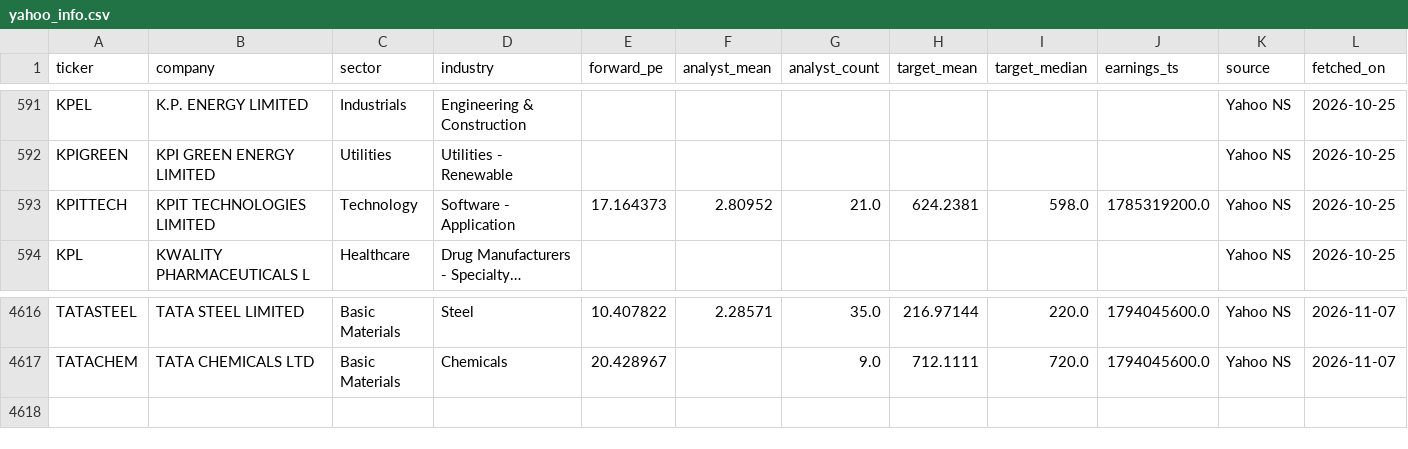
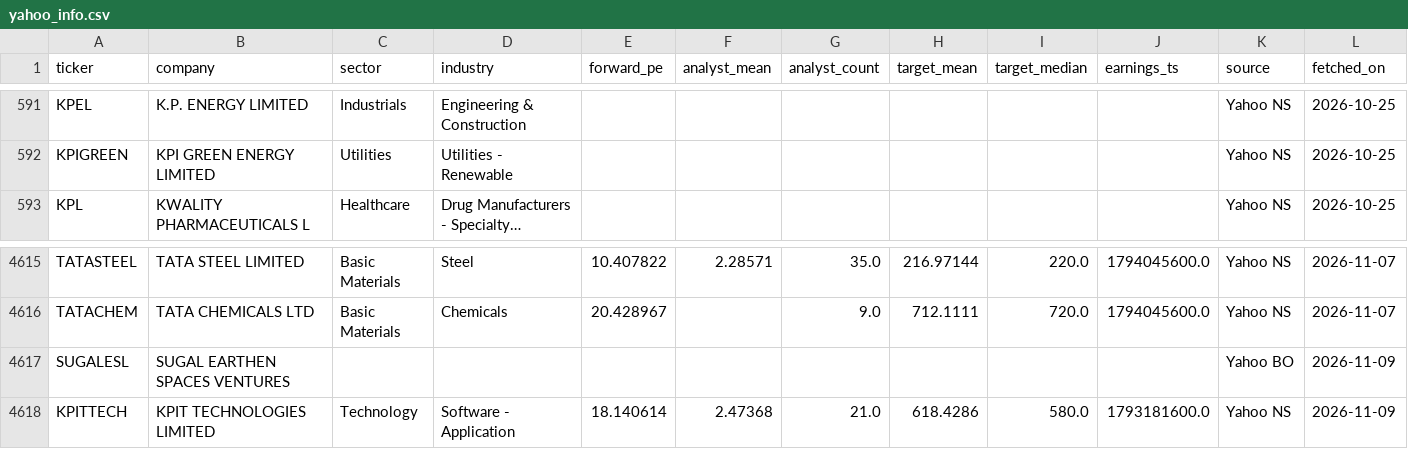
Before and after one commit to PatelNicknp/nicks-india-stock-desk, a CSV file: cache/yahoo_info.csv, drawn as a sheet; only a part is shown, gaps mark what is left out; long unchanged cells end in …; removed rows and columns are numbered as before the commit, all else as after; rows hold the shown columns only; the diff names each change by its address in the sheet, - before the commit and + after, or states it on an @@ line.

```diff
--- a/cache/yahoo_info.csv
+++ b/cache/yahoo_info.csv
-row 593: KPITTECH | KPIT TECHNOLOGIES LIMITED | Technology | Software - Application | 17.164373 | 2.80952 | 21.0 | 624.2381 | 598.0 | 1785319200.0 | Yahoo NS | 2026-10-25
+row 4617: SUGALESL | SUGAL EARTHEN SPACES VENTURES |  |  |  |  |  |  |  |  | Yahoo BO | 2026-11-09
+row 4618: KPITTECH | KPIT TECHNOLOGIES LIMITED | Technology | Software - Application | 18.140614 | 2.47368 | 21.0 | 618.4286 | 580.0 | 1793181600.0 | Yahoo NS | 2026-11-09
```
Also changed, not shown: cache/earnings.csv, data/backfill_progress.csv, 4 other files.
